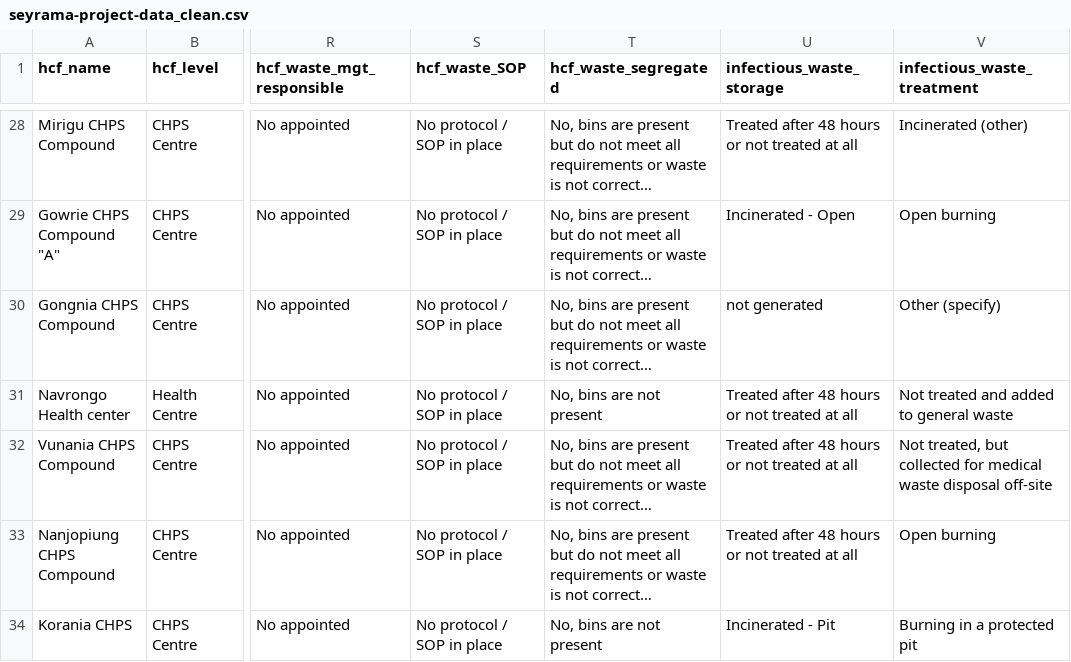
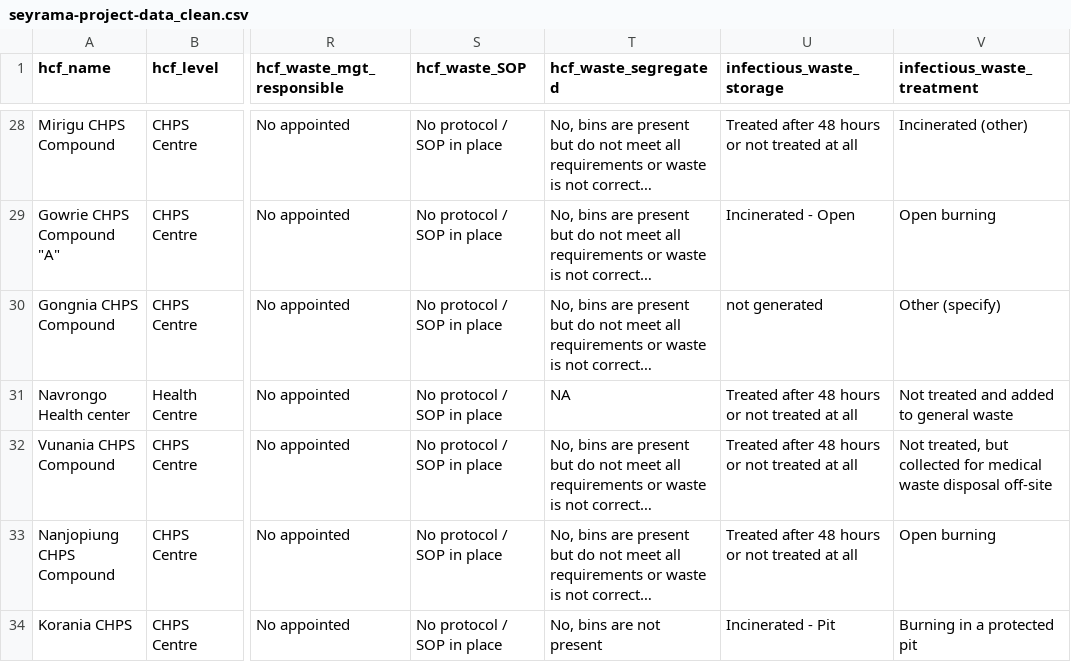
Before and after one commit to ds4owd-002/project-seyrama, a CSV file: data/processed/seyrama-project-data_clean.csv, drawn as a sheet; only a part is shown, gaps mark what is left out; long unchanged cells end in …; the diff names each change by its address in the sheet, - before the commit and + after, or states it on an @@ line.

```diff
--- a/data/processed/seyrama-project-data_clean.csv
+++ b/data/processed/seyrama-project-data_clean.csv
-T31 (hcf_waste_segregated): No, bins are not present
+T31 (hcf_waste_segregated): NA
```
Also changed, not shown: 5 other files.
